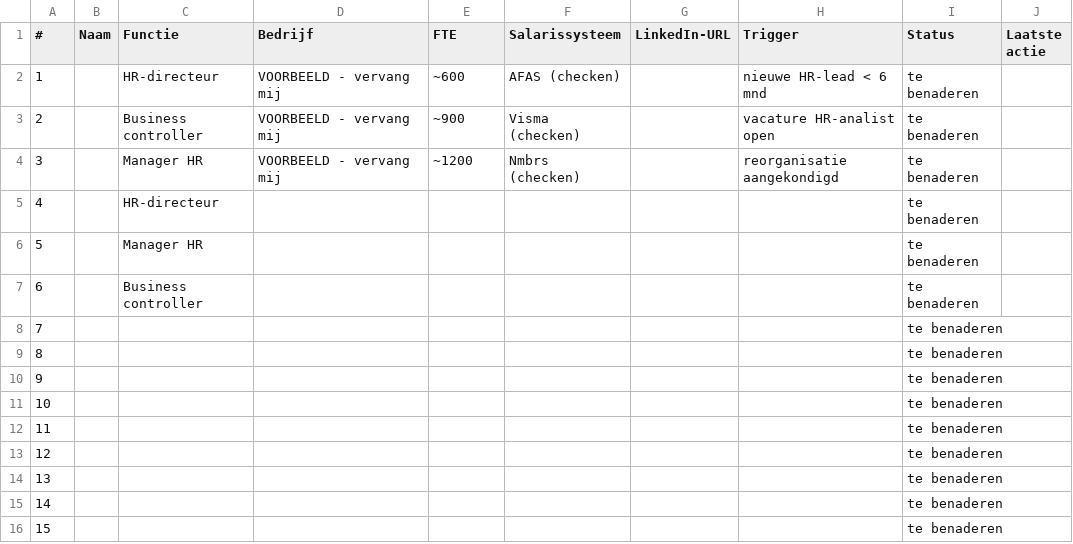
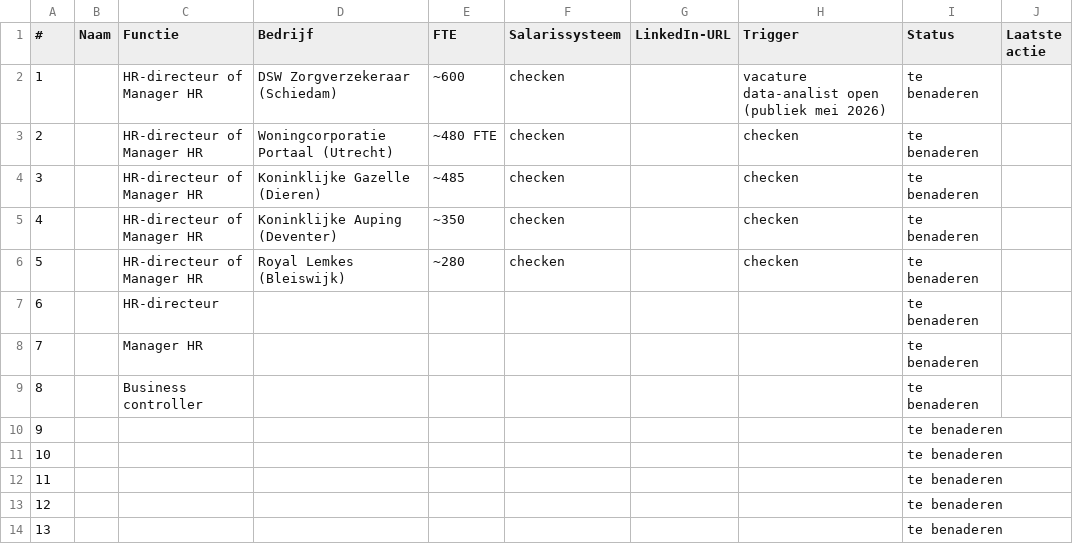
Before and after one commit to hollandsinzicht/powerbistudio, a CSV file: docs/icp-lijst.csv, drawn as a sheet; only a part is shown; the shorter side is filled out with more unchanged rows.

```diff
--- a/docs/icp-lijst.csv
+++ b/docs/icp-lijst.csv
@@ -1,10 +1,10 @@
 #,Naam,Functie,Bedrijf,FTE,Salarissysteem,LinkedIn-URL,Trigger,Status,Laatste actie
-1,,HR-directeur,VOORBEELD - vervang mij,~600,AFAS (checken),,nieuwe HR-lead < 6 mnd,te benaderen,
-2,,Business controller,VOORBEELD - vervang mij,~900,Visma (checken),,vacature HR-analist open,te benaderen,
-3,,Manager HR,VOORBEELD - vervang mij,~1200,Nmbrs (checken),,reorganisatie aangekondigd,te benaderen,
-4,,HR-directeur,,,,,,te benaderen,
-5,,Manager HR,,,,,,te benaderen,
-6,,Business controller,,,,,,te benaderen,
-7,,,,,,,,te benaderen,
-8,,,,,,,,te benaderen,
+1,,HR-directeur of Manager HR,DSW Zorgverzekeraar (Schiedam),~600,checken,,vacature data-analist open (publiek mei 2026),te benaderen,
+2,,HR-directeur of Manager HR,Woningcorporatie Portaal (Utrecht),~480 FTE,checken,,checken,te benaderen,
+3,,HR-directeur of Manager HR,Koninklijke Gazelle (Dieren),~485,checken,,checken,te benaderen,
+4,,HR-directeur of Manager HR,Koninklijke Auping (Deventer),~350,checken,,checken,te benaderen,
+5,,HR-directeur of Manager HR,Royal Lemkes (Bleiswijk),~280,checken,,checken,te benaderen,
+6,,HR-directeur,,,,,,te benaderen,
+7,,Manager HR,,,,,,te benaderen,
+8,,Business controller,,,,,,te benaderen,
 9,,,,,,,,te benaderen,
```
